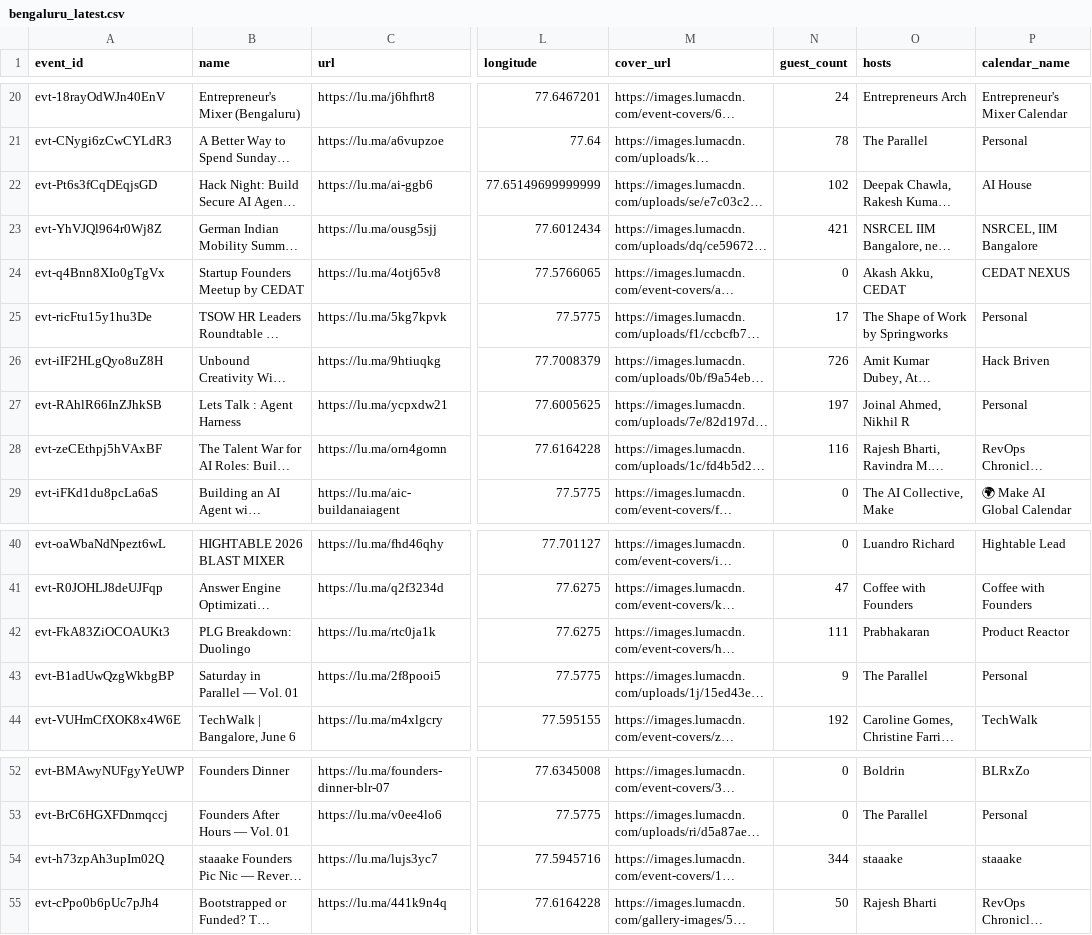
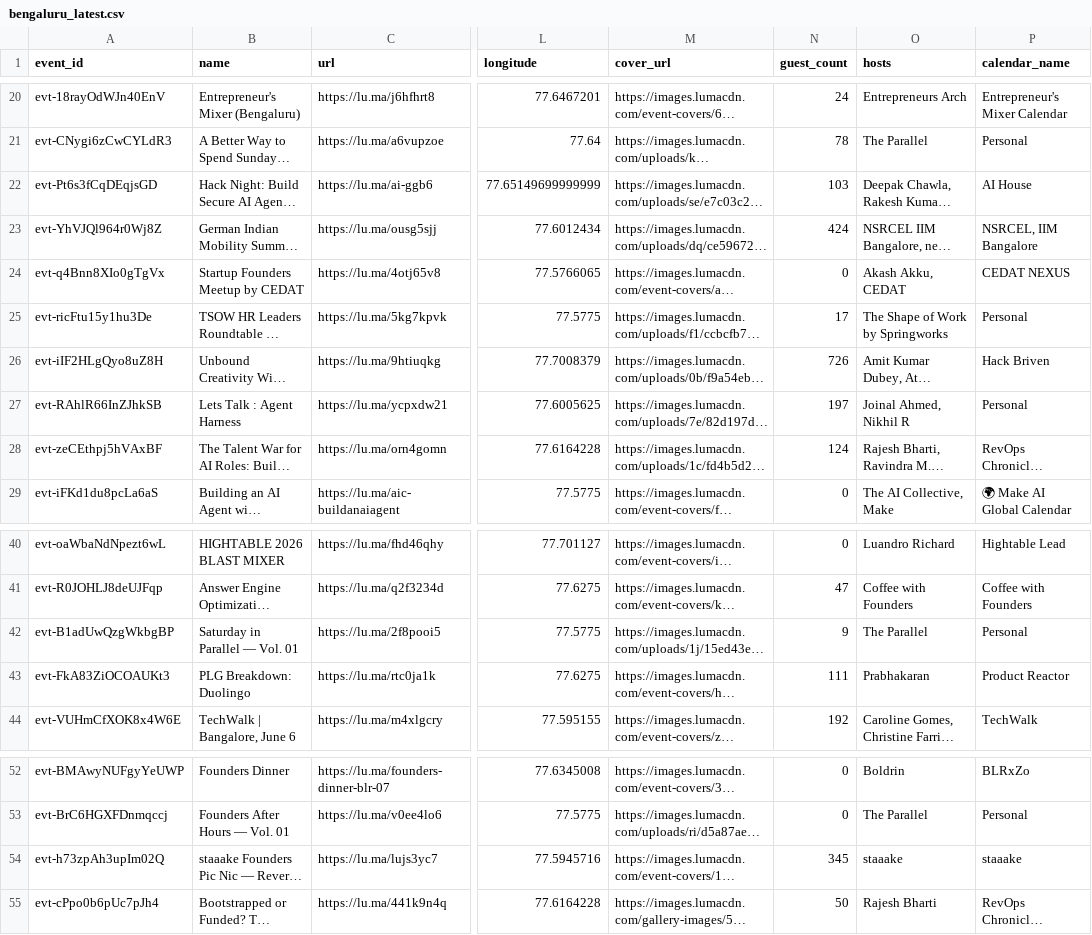
Before and after one commit to himanshusaleria/luma-explore, a CSV file: data/bengaluru_latest.csv, drawn as a sheet; only a part is shown, gaps mark what is left out; long unchanged cells end in …; the diff names each change by its address in the sheet, - before the commit and + after, or states it on an @@ line.

```diff
--- a/data/bengaluru_latest.csv
+++ b/data/bengaluru_latest.csv
-N22 (guest_count): 102
+N22 (guest_count): 103
-N23 (guest_count): 421
+N23 (guest_count): 424
-N28 (guest_count): 116
+N28 (guest_count): 124
@@ row 43 moved to row 42: evt-B1adUwQzgWkbgBP @@
-N54 (guest_count): 344
+N54 (guest_count): 345
```
Also changed, not shown: data/boston_latest.csv, data/hyderabad_latest.csv, 11 other files.
